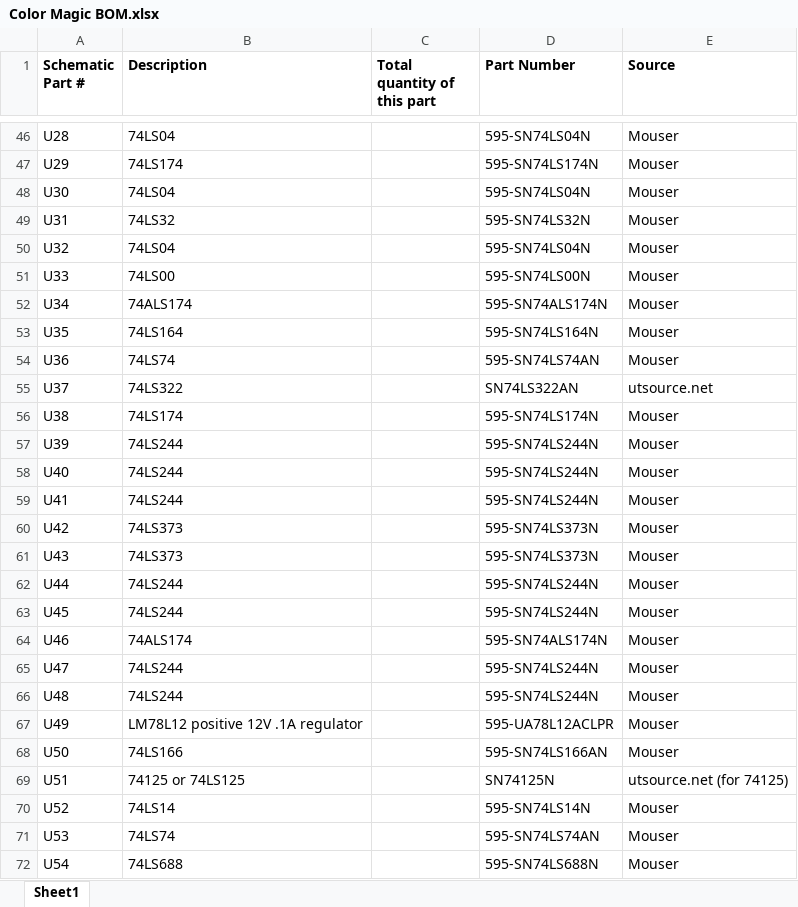
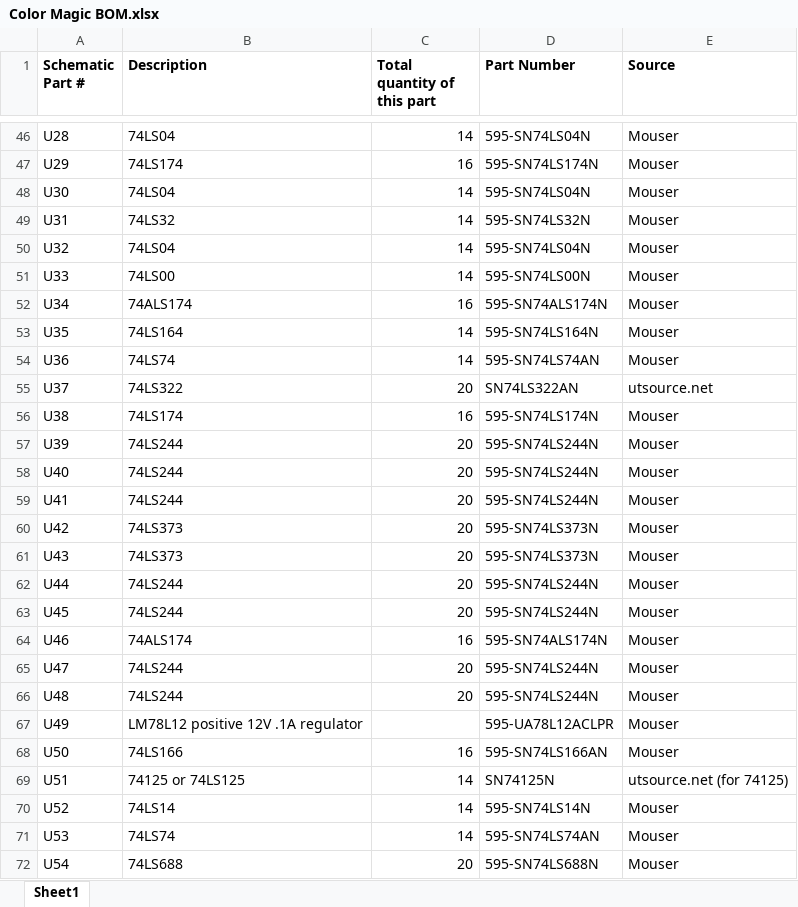
Before and after one commit to RichCini/LomasBoards, an Excel workbook: Color Magic/Color Magic BOM.xlsx, sheet Sheet1, drawn as a sheet; only a part is shown, gaps mark what is left out; values as stored, in another font and other column widths than the file's, no borders; the diff covers the shown part only; the diff names each change by its address in the sheet, - before the commit and + after, or states it on an @@ line.

```diff
--- a/Color Magic/Color Magic BOM.xlsx (sheet Sheet1)
+++ b/Color Magic/Color Magic BOM.xlsx (sheet Sheet1)
-C46 (Total quantity of this part): (empty)
+C46 (Total quantity of this part): 14
-C47 (Total quantity of this part): (empty)
+C47 (Total quantity of this part): 16
-C48:C51 (Total quantity of this part): (empty)
+C48:C51 (Total quantity of this part): 14
-C52 (Total quantity of this part): (empty)
+C52 (Total quantity of this part): 16
-C53:C54 (Total quantity of this part): (empty)
+C53:C54 (Total quantity of this part): 14
-C55 (Total quantity of this part): (empty)
+C55 (Total quantity of this part): 20
-C56 (Total quantity of this part): (empty)
+C56 (Total quantity of this part): 16
-C57:C63 (Total quantity of this part): (empty)
+C57:C63 (Total quantity of this part): 20
-C64 (Total quantity of this part): (empty)
+C64 (Total quantity of this part): 16
-C65:C66 (Total quantity of this part): (empty)
+C65:C66 (Total quantity of this part): 20
-C68 (Total quantity of this part): (empty)
+C68 (Total quantity of this part): 16
-C69:C71 (Total quantity of this part): (empty)
+C69:C71 (Total quantity of this part): 14
-C72 (Total quantity of this part): (empty)
+C72 (Total quantity of this part): 20
```
Also changed, not shown: 8 added rows and 41 edited cells elsewhere in this sheet.
